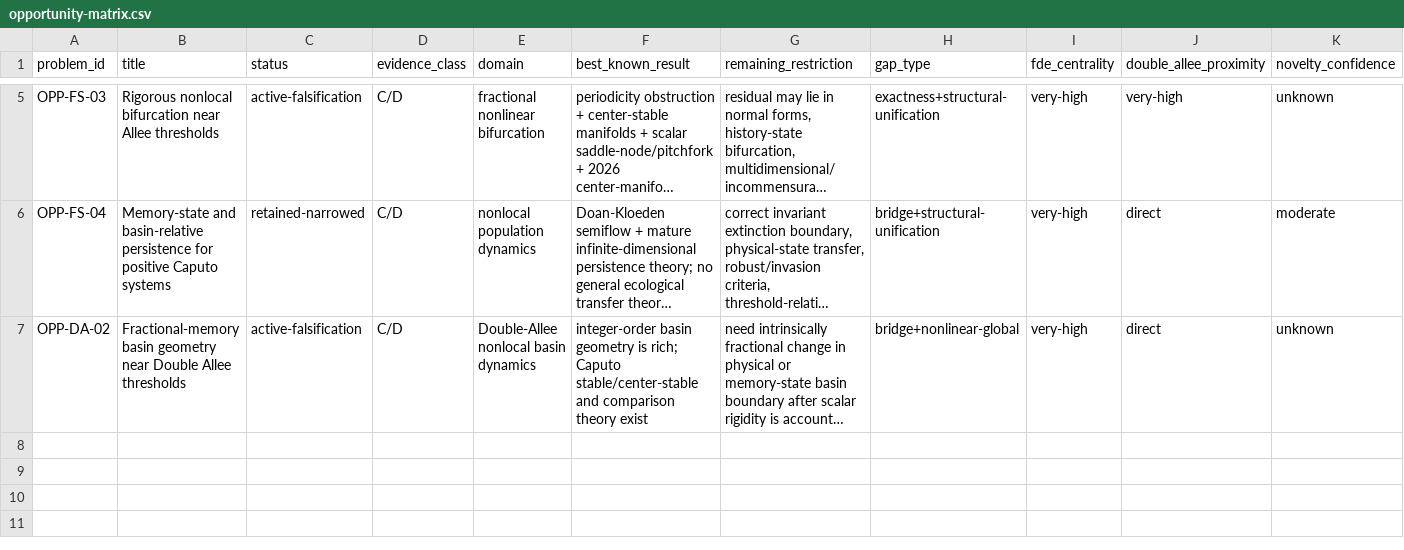
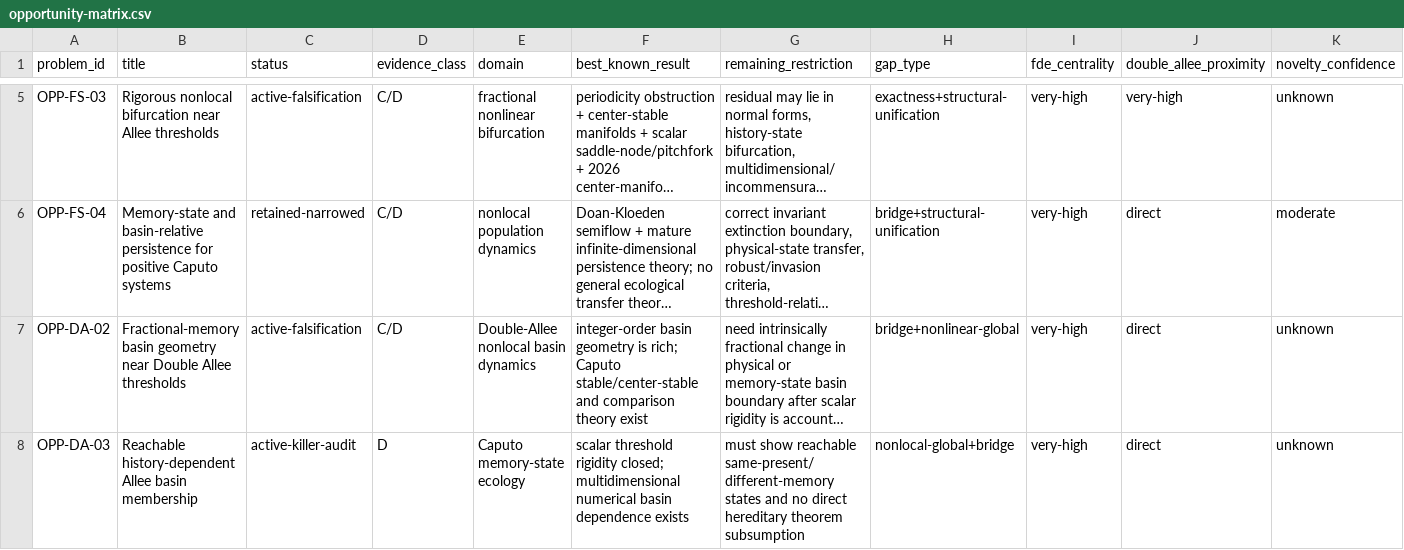
Before and after one commit to maximilianolucius/fractional-stability-front, a CSV file: research/opportunity-matrix.csv, drawn as a sheet; only a part is shown, gaps mark what is left out; long unchanged cells end in …; rows hold the shown columns only; the diff names each change by its address in the sheet, - before the commit and + after, or states it on an @@ line.

Commit message:
chief: add reachable basin candidate row

```diff
--- a/research/opportunity-matrix.csv
+++ b/research/opportunity-matrix.csv
+row 8: OPP-DA-03 | Reachable history-dependent Allee basin membership | active-killer-audit | D | Caputo memory-state ecology | scalar threshold rigidity closed; multidimensional numerical basin dependence exists | must show reachable same-present/different-memory states and no direct hereditary theorem subsumption | nonlocal-global+bridge | very-high | direct | unknown
```
